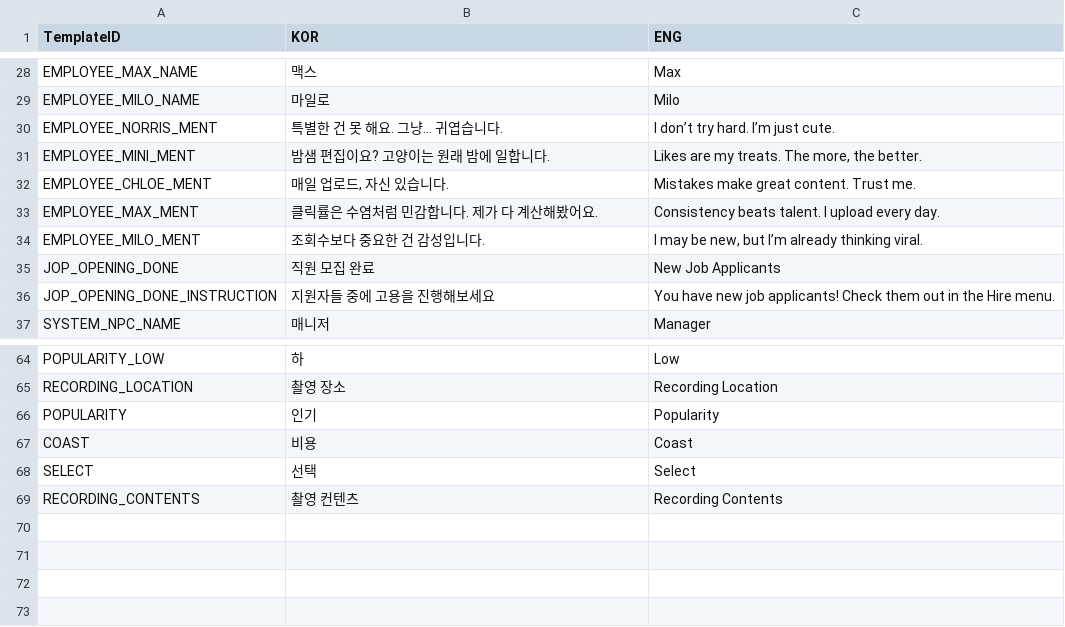
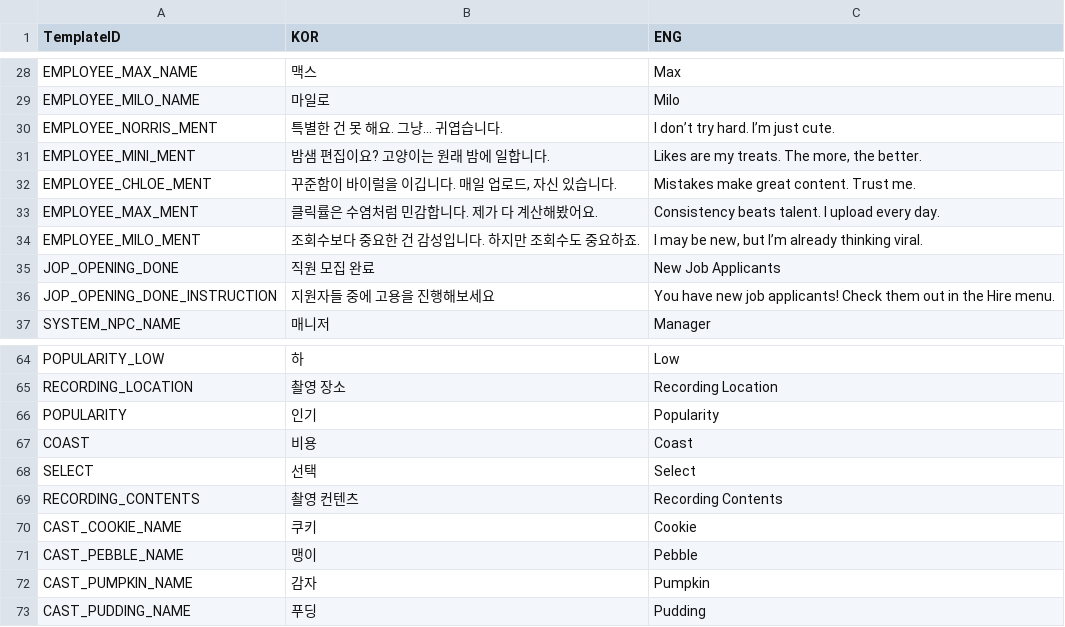
Before and after one commit to HaeinLEE117/CatFluencer_Simulation, a CSV file: Assets/@ExcelData/TextData.csv, drawn as a sheet; only a part is shown, gaps mark what is left out.

Commit message:
[Feat] CastPopup 완성
코드 좀 더럽지만 나중에 정리

```diff
--- a/Assets/@ExcelData/TextData.csv
+++ b/Assets/@ExcelData/TextData.csv
@@ -31,5 +31,5 @@ EMPLOYEE_NORRIS_MENT,특별한 건 못 해요. 그냥… 귀엽습니다.,I don
 EMPLOYEE_MINI_MENT,밤샘 편집이요? 고양이는 원래 밤에 일합니다.,"Likes are my treats. The more, the better."
-EMPLOYEE_CHLOE_MENT,"매일 업로드, 자신 있습니다.",Mistakes make great content. Trust me.
+EMPLOYEE_CHLOE_MENT,"꾸준함이 바이럴을 이깁니다. 매일 업로드, 자신 있습니다.",Mistakes make great content. Trust me.
 EMPLOYEE_MAX_MENT,클릭률은 수염처럼 민감합니다. 제가 다 계산해봤어요.,Consistency beats talent. I upload every day.
-EMPLOYEE_MILO_MENT,조회수보다 중요한 건 감성입니다. ,"I may be new, but I’m already thinking viral."
+EMPLOYEE_MILO_MENT,조회수보다 중요한 건 감성입니다. 하지만 조회수도 중요하죠.,"I may be new, but I’m already thinking viral."
 JOP_OPENING_DONE,직원 모집 완료,New Job Applicants
@@ -69 +69,5 @@ SELECT,선택,Select
 RECORDING_CONTENTS,촬영 컨텐츠,Recording Contents
+CAST_COOKIE_NAME,쿠키,Cookie
+CAST_PEBBLE_NAME,맹이,Pebble
+CAST_PUMPKIN_NAME,감자,Pumpkin
+CAST_PUDDING_NAME,푸딩,Pudding
```
Also changed, not shown: 9 other files.
